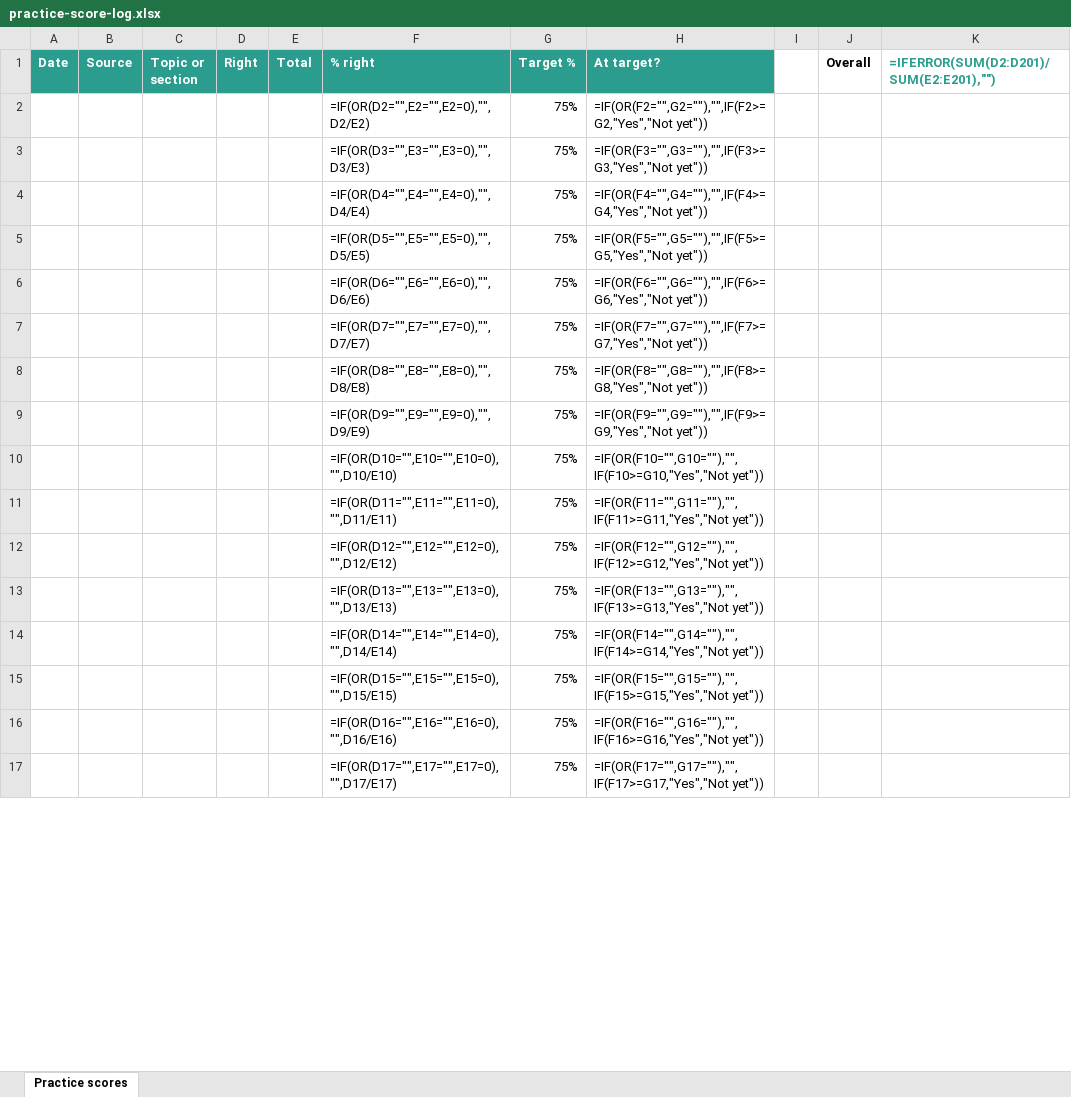
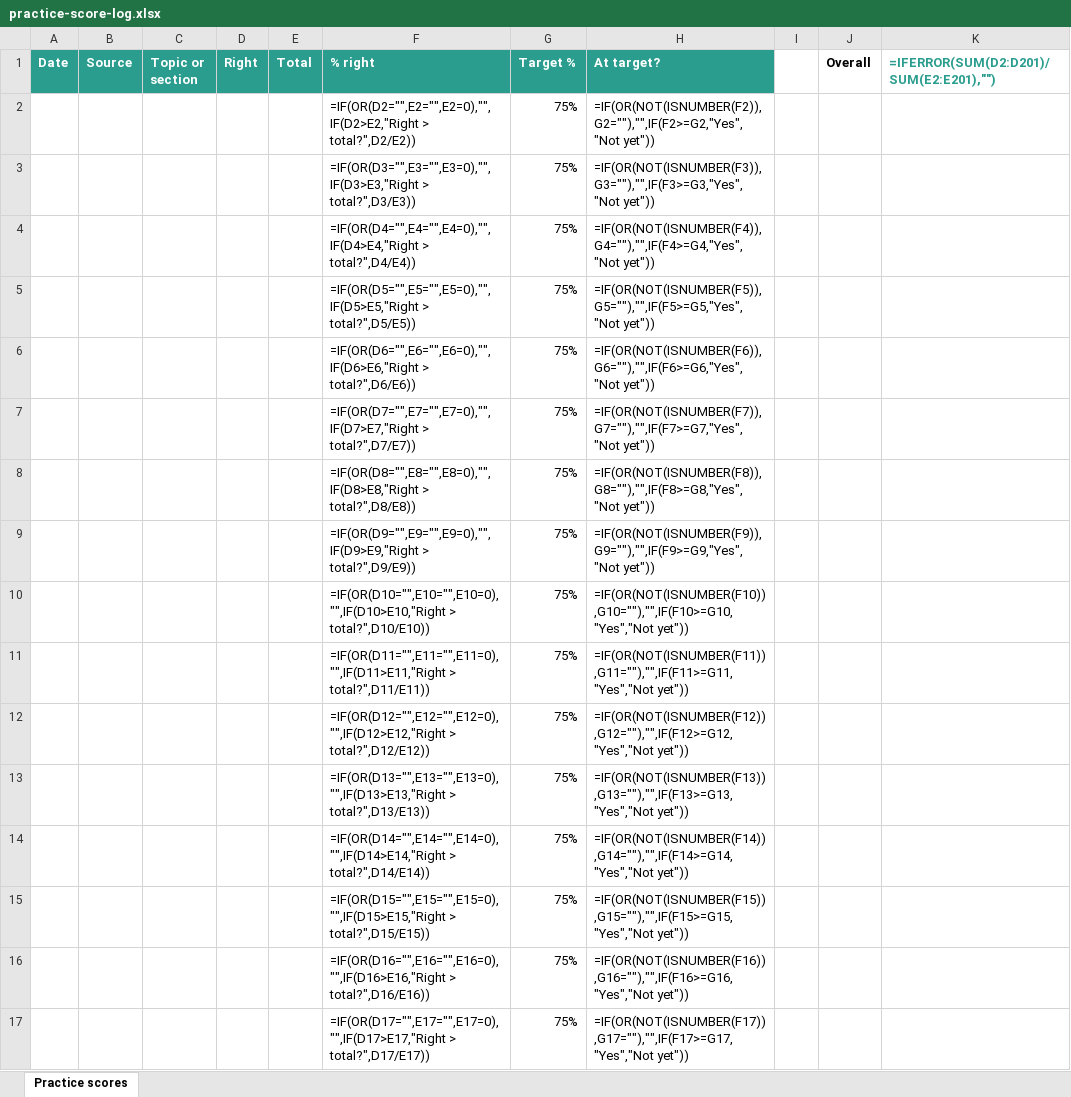
Before and after one commit to focusflowlab/focusflowlab.github.io, an Excel workbook: assets/templates/practice-score-log.xlsx, sheet Practice scores, drawn as a sheet; only a part is shown; values as stored, in another font and other column widths than the file's, no borders; formulas without a stored value are shown as written; charts and pictures not drawn; the diff covers the shown part only; the diff names each change by its address in the sheet, - before the commit and + after, or states it on an @@ line.

```diff
--- a/assets/templates/practice-score-log.xlsx (sheet Practice scores)
+++ b/assets/templates/practice-score-log.xlsx (sheet Practice scores)
-F2 (% right): =IF(OR(D2="",E2="",E2=0),"",D2/E2)
+F2 (% right): =IF(OR(D2="",E2="",E2=0),"",IF(D2>E2,"Right > total?",D2/E2))
-H2 (At target?): =IF(OR(F2="",G2=""),"",IF(F2>=G2,"Yes","Not yet"))
+H2 (At target?): =IF(OR(NOT(ISNUMBER(F2)),G2=""),"",IF(F2>=G2,"Yes","Not yet"))
-F3 (% right): =IF(OR(D3="",E3="",E3=0),"",D3/E3)
+F3 (% right): =IF(OR(D3="",E3="",E3=0),"",IF(D3>E3,"Right > total?",D3/E3))
-H3 (At target?): =IF(OR(F3="",G3=""),"",IF(F3>=G3,"Yes","Not yet"))
+H3 (At target?): =IF(OR(NOT(ISNUMBER(F3)),G3=""),"",IF(F3>=G3,"Yes","Not yet"))
-F4 (% right): =IF(OR(D4="",E4="",E4=0),"",D4/E4)
+F4 (% right): =IF(OR(D4="",E4="",E4=0),"",IF(D4>E4,"Right > total?",D4/E4))
-H4 (At target?): =IF(OR(F4="",G4=""),"",IF(F4>=G4,"Yes","Not yet"))
+H4 (At target?): =IF(OR(NOT(ISNUMBER(F4)),G4=""),"",IF(F4>=G4,"Yes","Not yet"))
-F5 (% right): =IF(OR(D5="",E5="",E5=0),"",D5/E5)
+F5 (% right): =IF(OR(D5="",E5="",E5=0),"",IF(D5>E5,"Right > total?",D5/E5))
-H5 (At target?): =IF(OR(F5="",G5=""),"",IF(F5>=G5,"Yes","Not yet"))
+H5 (At target?): =IF(OR(NOT(ISNUMBER(F5)),G5=""),"",IF(F5>=G5,"Yes","Not yet"))
-F6 (% right): =IF(OR(D6="",E6="",E6=0),"",D6/E6)
+F6 (% right): =IF(OR(D6="",E6="",E6=0),"",IF(D6>E6,"Right > total?",D6/E6))
-H6 (At target?): =IF(OR(F6="",G6=""),"",IF(F6>=G6,"Yes","Not yet"))
+H6 (At target?): =IF(OR(NOT(ISNUMBER(F6)),G6=""),"",IF(F6>=G6,"Yes","Not yet"))
-F7 (% right): =IF(OR(D7="",E7="",E7=0),"",D7/E7)
+F7 (% right): =IF(OR(D7="",E7="",E7=0),"",IF(D7>E7,"Right > total?",D7/E7))
-H7 (At target?): =IF(OR(F7="",G7=""),"",IF(F7>=G7,"Yes","Not yet"))
+H7 (At target?): =IF(OR(NOT(ISNUMBER(F7)),G7=""),"",IF(F7>=G7,"Yes","Not yet"))
-F8 (% right): =IF(OR(D8="",E8="",E8=0),"",D8/E8)
+F8 (% right): =IF(OR(D8="",E8="",E8=0),"",IF(D8>E8,"Right > total?",D8/E8))
-H8 (At target?): =IF(OR(F8="",G8=""),"",IF(F8>=G8,"Yes","Not yet"))
+H8 (At target?): =IF(OR(NOT(ISNUMBER(F8)),G8=""),"",IF(F8>=G8,"Yes","Not yet"))
-F9 (% right): =IF(OR(D9="",E9="",E9=0),"",D9/E9)
+F9 (% right): =IF(OR(D9="",E9="",E9=0),"",IF(D9>E9,"Right > total?",D9/E9))
-H9 (At target?): =IF(OR(F9="",G9=""),"",IF(F9>=G9,"Yes","Not yet"))
+H9 (At target?): =IF(OR(NOT(ISNUMBER(F9)),G9=""),"",IF(F9>=G9,"Yes","Not yet"))
-F10 (% right): =IF(OR(D10="",E10="",E10=0),"",D10/E10)
+F10 (% right): =IF(OR(D10="",E10="",E10=0),"",IF(D10>E10,"Right > total?",D10/E10))
-H10 (At target?): =IF(OR(F10="",G10=""),"",IF(F10>=G10,"Yes","Not yet"))
+H10 (At target?): =IF(OR(NOT(ISNUMBER(F10)),G10=""),"",IF(F10>=G10,"Yes","Not yet"))
-F11 (% right): =IF(OR(D11="",E11="",E11=0),"",D11/E11)
+F11 (% right): =IF(OR(D11="",E11="",E11=0),"",IF(D11>E11,"Right > total?",D11/E11))
-H11 (At target?): =IF(OR(F11="",G11=""),"",IF(F11>=G11,"Yes","Not yet"))
+H11 (At target?): =IF(OR(NOT(ISNUMBER(F11)),G11=""),"",IF(F11>=G11,"Yes","Not yet"))
-F12 (% right): =IF(OR(D12="",E12="",E12=0),"",D12/E12)
+F12 (% right): =IF(OR(D12="",E12="",E12=0),"",IF(D12>E12,"Right > total?",D12/E12))
-H12 (At target?): =IF(OR(F12="",G12=""),"",IF(F12>=G12,"Yes","Not yet"))
+H12 (At target?): =IF(OR(NOT(ISNUMBER(F12)),G12=""),"",IF(F12>=G12,"Yes","Not yet"))
-F13 (% right): =IF(OR(D13="",E13="",E13=0),"",D13/E13)
+F13 (% right): =IF(OR(D13="",E13="",E13=0),"",IF(D13>E13,"Right > total?",D13/E13))
-H13 (At target?): =IF(OR(F13="",G13=""),"",IF(F13>=G13,"Yes","Not yet"))
+H13 (At target?): =IF(OR(NOT(ISNUMBER(F13)),G13=""),"",IF(F13>=G13,"Yes","Not yet"))
-F14 (% right): =IF(OR(D14="",E14="",E14=0),"",D14/E14)
+F14 (% right): =IF(OR(D14="",E14="",E14=0),"",IF(D14>E14,"Right > total?",D14/E14))
-H14 (At target?): =IF(OR(F14="",G14=""),"",IF(F14>=G14,"Yes","Not yet"))
+H14 (At target?): =IF(OR(NOT(ISNUMBER(F14)),G14=""),"",IF(F14>=G14,"Yes","Not yet"))
-F15 (% right): =IF(OR(D15="",E15="",E15=0),"",D15/E15)
+F15 (% right): =IF(OR(D15="",E15="",E15=0),"",IF(D15>E15,"Right > total?",D15/E15))
-H15 (At target?): =IF(OR(F15="",G15=""),"",IF(F15>=G15,"Yes","Not yet"))
+H15 (At target?): =IF(OR(NOT(ISNUMBER(F15)),G15=""),"",IF(F15>=G15,"Yes","Not yet"))
-F16 (% right): =IF(OR(D16="",E16="",E16=0),"",D16/E16)
+F16 (% right): =IF(OR(D16="",E16="",E16=0),"",IF(D16>E16,"Right > total?",D16/E16))
-H16 (At target?): =IF(OR(F16="",G16=""),"",IF(F16>=G16,"Yes","Not yet"))
+H16 (At target?): =IF(OR(NOT(ISNUMBER(F16)),G16=""),"",IF(F16>=G16,"Yes","Not yet"))
-F17 (% right): =IF(OR(D17="",E17="",E17=0),"",D17/E17)
+F17 (% right): =IF(OR(D17="",E17="",E17=0),"",IF(D17>E17,"Right > total?",D17/E17))
-H17 (At target?): =IF(OR(F17="",G17=""),"",IF(F17>=G17,"Yes","Not yet"))
+H17 (At target?): =IF(OR(NOT(ISNUMBER(F17)),G17=""),"",IF(F17>=G17,"Yes","Not yet"))
```
Also changed, not shown: 368 edited cells elsewhere in this sheet, assets/templates/final-grade-template.xlsx, assets/templates/mcat-error-log-template.xlsx, 23 other files.
